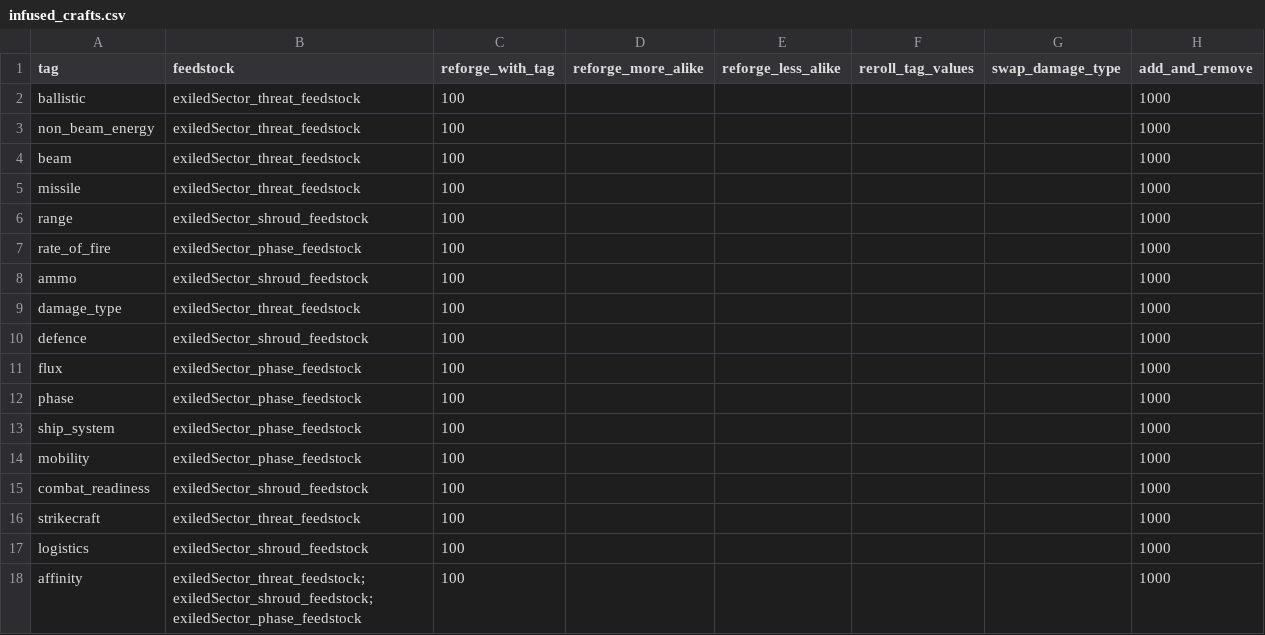
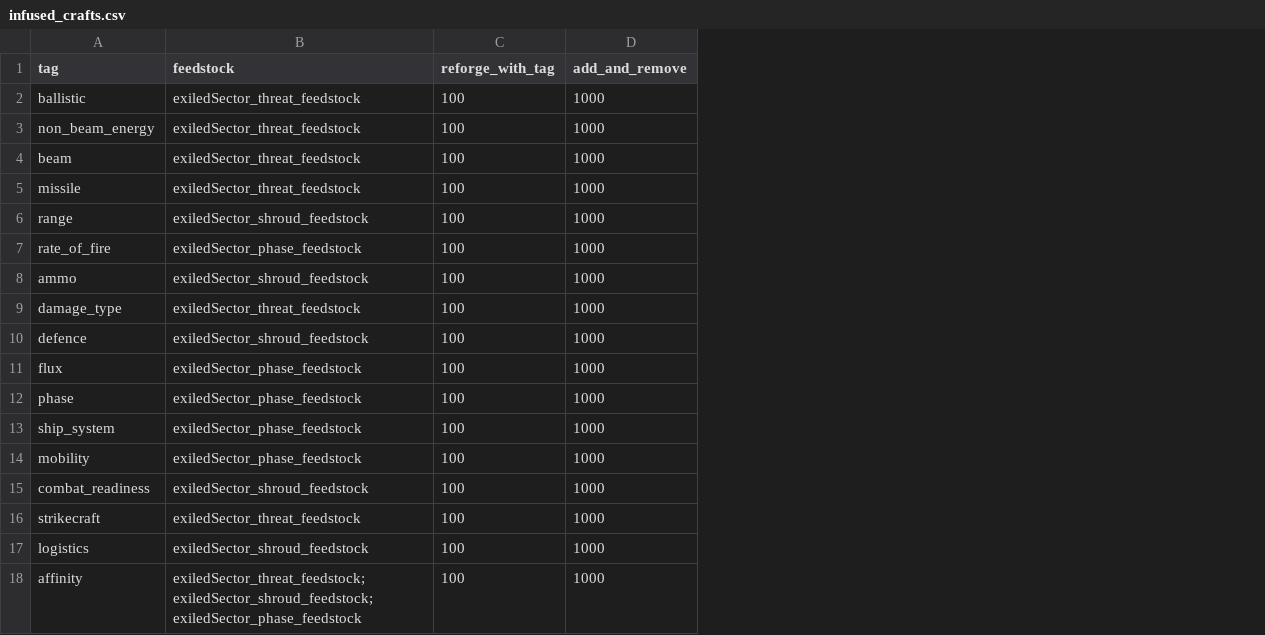
Before and after one commit to ExiledPortals/ExiledSector, a CSV file: data/config/exiledSector/infused_crafts.csv, drawn as a sheet; the diff names each change by its address in the sheet, - before the commit and + after, or states it on an @@ line.

```diff
--- a/data/config/exiledSector/infused_crafts.csv
+++ b/data/config/exiledSector/infused_crafts.csv
-column D (reforge_more_alike), empty
-column E (reforge_less_alike), empty
-column F (reroll_tag_values), empty
-column G (swap_damage_type), empty
```
Also changed, not shown: 9 other files.
